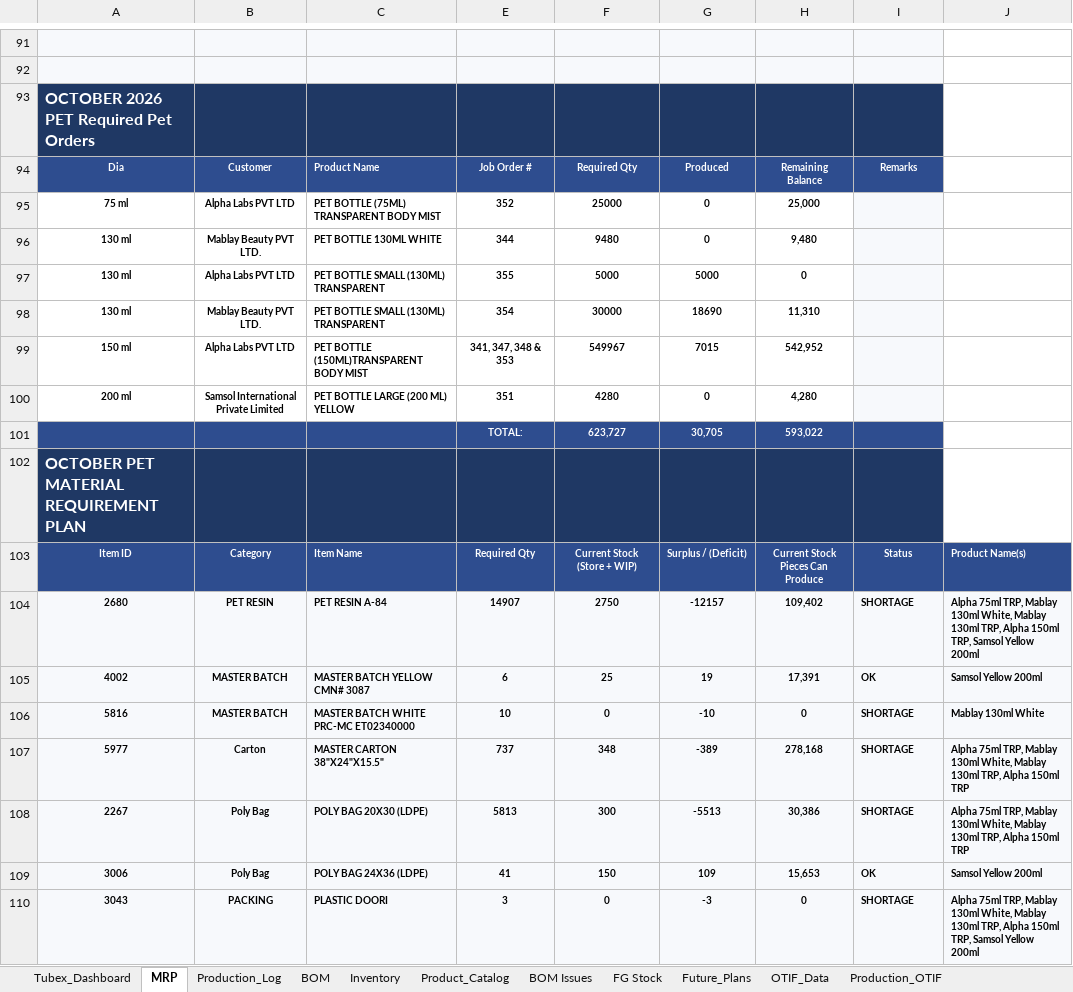
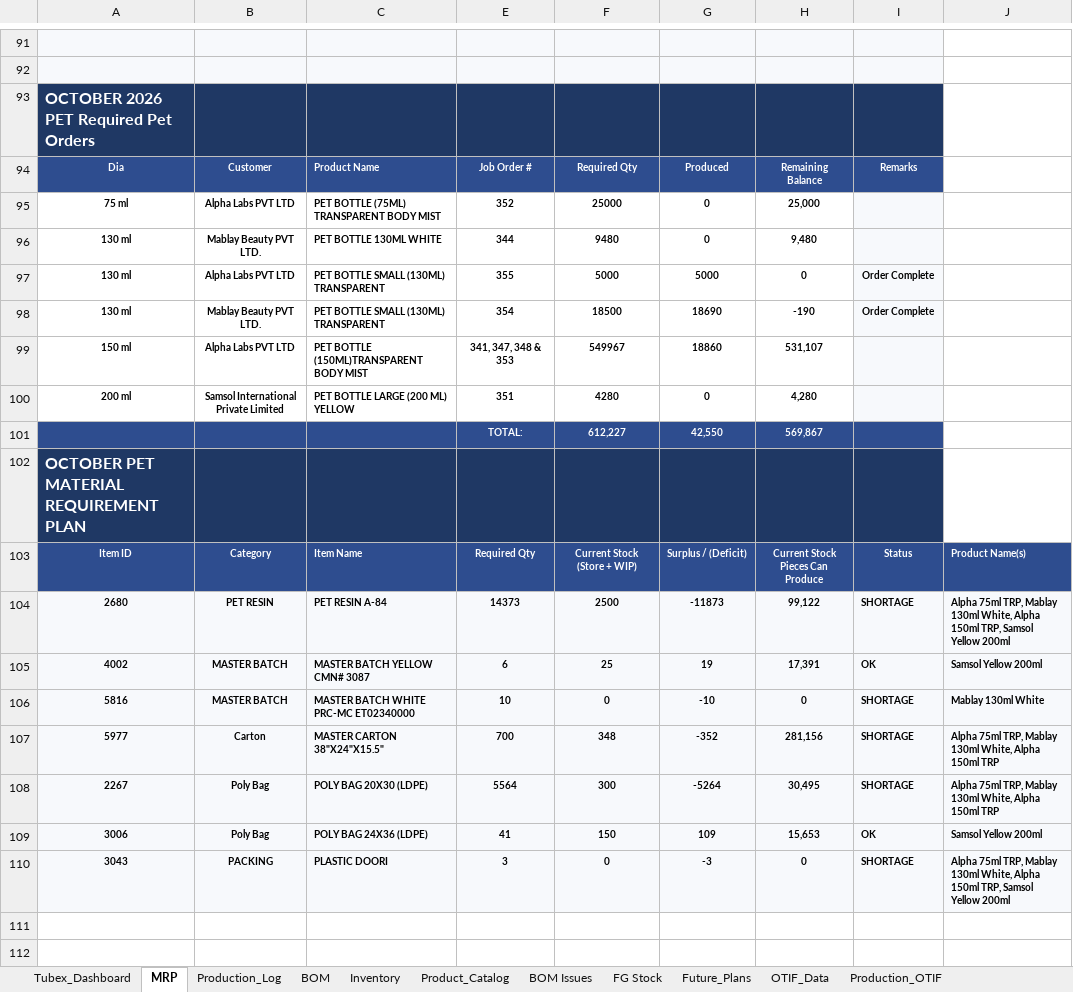
Before and after one commit to ckndr/alpha-containers, an Excel workbook: Tubex_Oct26.xlsx, sheet MRP, drawn as a sheet; only a part is shown, gaps mark what is left out; values as stored, in another font and other column widths than the file's, no borders; conditional formats not drawn; removed rows and columns are numbered as before the commit, all else as after; the diff covers the shown part only; the diff names each change by its address in the sheet, - before the commit and + after, or states it on an @@ line.

```diff
--- a/Tubex_Oct26.xlsx (sheet MRP)
+++ b/Tubex_Oct26.xlsx (sheet MRP)
-I97:I98: (empty)
+I97:I98: Order Complete
-F98: 30000
+F98: 18500
-H98: 11,310
+H98: -190
-G99: 7015
+G99: 18860
-H99: 542,952
+H99: 531,107
-row 101:  |  |  | TOTAL: | 623,727 | 30,705 | 593,022
+row 101:  |  |  | TOTAL: | 612,227 | 42,550 | 569,867
-E104: 14907
+E104: 14373
-F104: 2750
+F104: 2500
-G104: -12157
+G104: -11873
-H104: 109,402
+H104: 99,122
-J104: …130ml White, Mablay 130ml TRP, Alpha 150ml…
+J104: …130ml White, Alpha 150ml…
-E107: 737
+E107: 700
-G107: -389
+G107: -352
-H107: 278,168
+H107: 281,156
-J107:J108: …130ml White, Mablay 130ml TRP, Alpha 150ml…
+J107:J108: …130ml White, Alpha 150ml…
-E108: 5813
+E108: 5564
-G108: -5513
+G108: -5264
-H108: 30,386
+H108: 30,495
-J110: …130ml White, Mablay 130ml TRP, Alpha 150ml…
+J110: …130ml White, Alpha 150ml…
```
Also changed, not shown: 32 edited cells elsewhere in this sheet, sheet Tubex_Dashboard, sheet Production_Log, sheet FG Stock, sheet Inventory, hidden cells, Tubex Records/Tubex_Sep26.xlsx, 3 other files.
